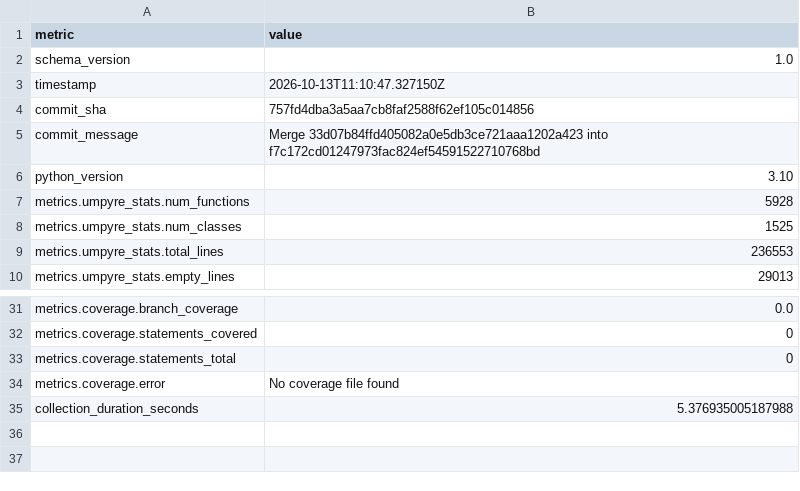
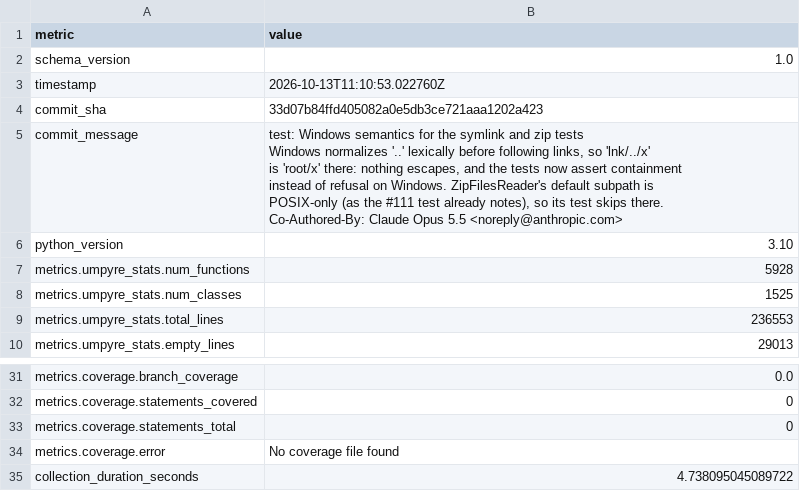
Before and after one commit to i2mint/dol, a CSV file: metrics.csv, drawn as a sheet; only a part is shown, gaps mark what is left out.

Commit message:
Update metrics for 33d07b8

```diff
--- a/metrics.csv
+++ b/metrics.csv
@@ -2,5 +2,12 @@ metric,value
 schema_version,1.0
-timestamp,2026-10-13T11:10:47.327150Z
-commit_sha,757fd4dba3a5aa7cb8faf2588f62ef105c014856
-commit_message,Merge 33d07b84ffd405082a0e5db3ce721aaa1202a423 into f7c172cd01247973fac824ef54591522710768bd
+timestamp,2026-10-13T11:10:53.022760Z
+commit_sha,33d07b84ffd405082a0e5db3ce721aaa1202a423
+commit_message,"test: Windows semantics for the symlink and zip tests
+
+Windows normalizes '..' lexically before following links, so 'lnk/../x'
+is 'root/x' there: nothing escapes, and the tests now assert containment
+instead of refusal on Windows. ZipFilesReader's default subpath is
+POSIX-only (as the #111 test already notes), so its test skips there.
+
+Co-Authored-By: Claude Opus 5.5 <noreply@anthropic.com>"
 python_version,3.10
@@ -38,2 +45,2 @@ metrics.coverage.statements_total,0
 metrics.coverage.error,No coverage file found
-collection_duration_seconds,5.376935005187988
+collection_duration_seconds,4.738095045089722
```
Also changed, not shown: 2 other files.
